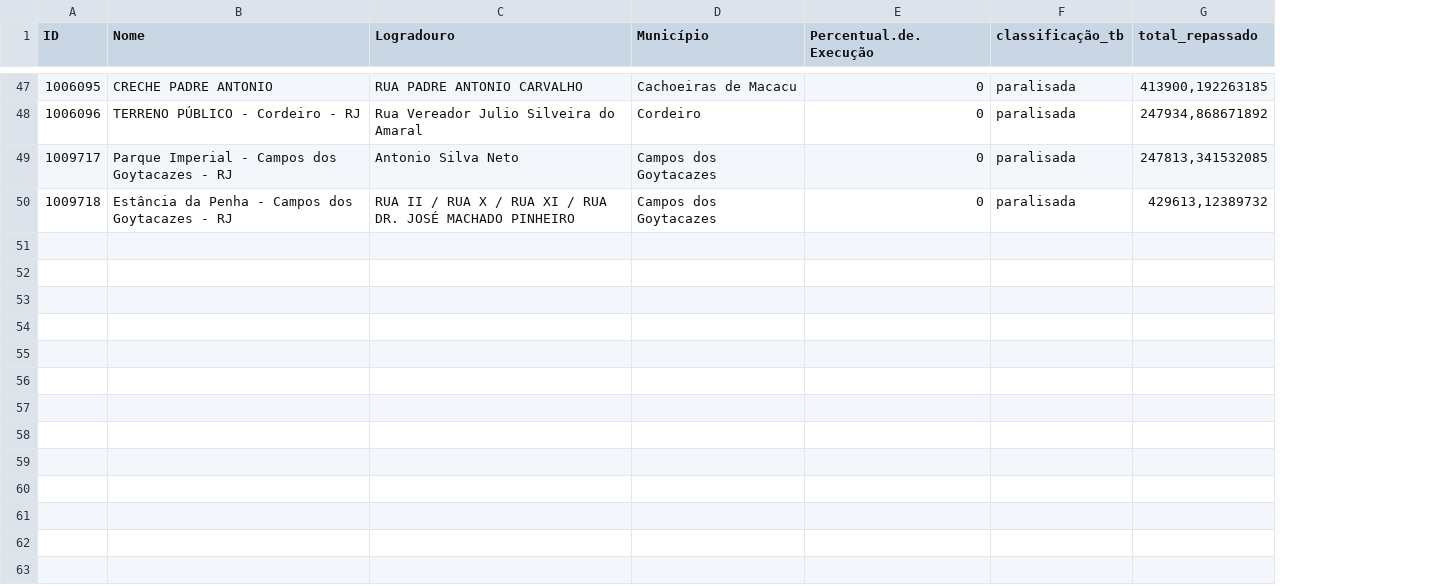
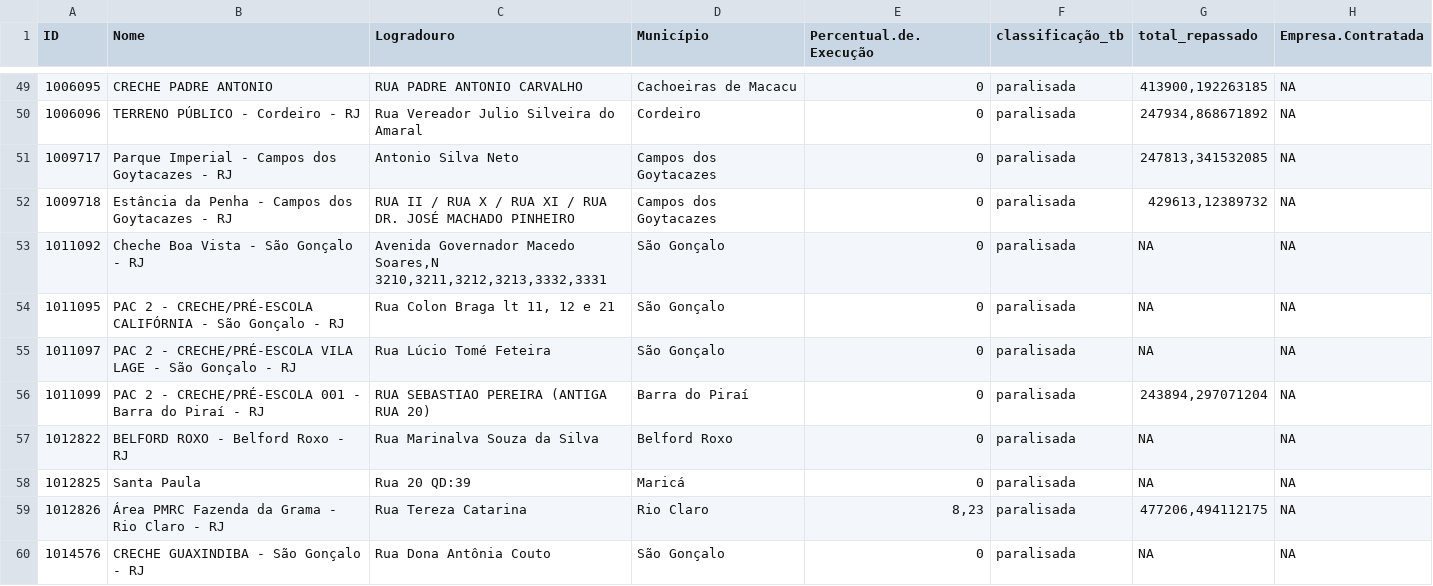
Before and after one commit to voigtjessica/rel_fant, a CSV file: escolas_rj.csv, drawn as a sheet; only a part is shown, gaps mark what is left out; the diff covers the shown part only; the diff names each change by its address in the sheet, - before the commit and + after, or states it on an @@ line.

Commit message:
resolvi anexo 1 e anexo 2 descobri as empresas que mais deram problema nas obras fiscalizadas pelo FNDE

```diff
--- a/escolas_rj.csv
+++ b/escolas_rj.csv
+column H (Empresa.Contratada), rows 49-52: all NA
+row 53: 1011092 | Cheche Boa Vista - São Gonçalo - RJ | Avenida Governador Macedo Soares,N 3210,3211,3212,3213,3332,3331 | São Gonçalo | 0 | paralisada | NA | NA
+row 54: 1011095 | PAC 2 - CRECHE/PRÉ-ESCOLA CALIFÓRNIA - São Gonçalo - RJ | Rua Colon Braga lt 11, 12 e 21 | São Gonçalo | 0 | paralisada | NA | NA
+row 55: 1011097 | PAC 2 - CRECHE/PRÉ-ESCOLA VILA LAGE - São Gonçalo - RJ | Rua Lúcio Tomé Feteira | São Gonçalo | 0 | paralisada | NA | NA
+row 56: 1011099 | PAC 2 - CRECHE/PRÉ-ESCOLA 001 - Barra do Piraí - RJ | RUA SEBASTIAO PEREIRA (ANTIGA RUA 20) | Barra do Piraí | 0 | paralisada | 243894,297071204 | NA
+row 57: 1012822 | BELFORD ROXO - Belford Roxo - RJ | Rua Marinalva Souza da Silva | Belford Roxo | 0 | paralisada | NA | NA
+row 58: 1012825 | Santa Paula | Rua 20 QD:39 | Maricá | 0 | paralisada | NA | NA
+row 59: 1012826 | Área PMRC Fazenda da Grama - Rio Claro - RJ | Rua Tereza Catarina | Rio Claro | 8,23 | paralisada | 477206,494112175 | NA
+row 60: 1014576 | CRECHE GUAXINDIBA - São Gonçalo - RJ | Rua Dona Antônia Couto | São Gonçalo | 0 | paralisada | NA | NA
```
Also changed, not shown: 11 added rows and 2 removed rows elsewhere in this file, anexo1.csv, 4 other files.
